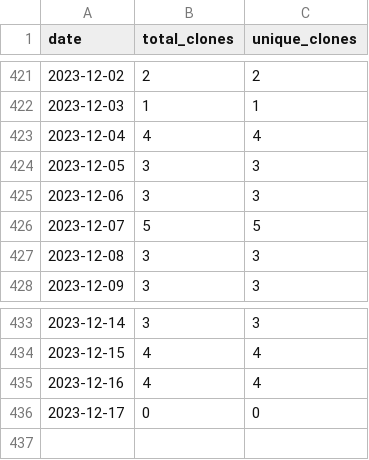
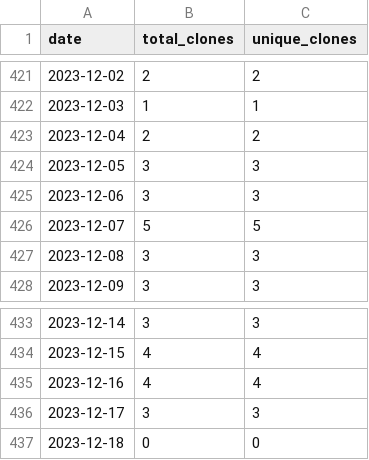
Before and after one commit to merrymitch/COMP4320, a CSV file: .traffic/clones.csv, drawn as a sheet; only a part is shown, gaps mark what is left out.

Commit message:
Updating repository traffic

```diff
--- a/.traffic/clones.csv
+++ b/.traffic/clones.csv
@@ -422,3 +422,3 @@ date,total_clones,unique_clones
 2023-12-03,1,1
-2023-12-04,4,4
+2023-12-04,2,2
 2023-12-05,3,3
@@ -435,2 +435,3 @@ date,total_clones,unique_clones
 2023-12-16,4,4
-2023-12-17,0,0
+2023-12-17,3,3
+2023-12-18,0,0
```
Also changed, not shown: .traffic/views.csv, 3 other files.
